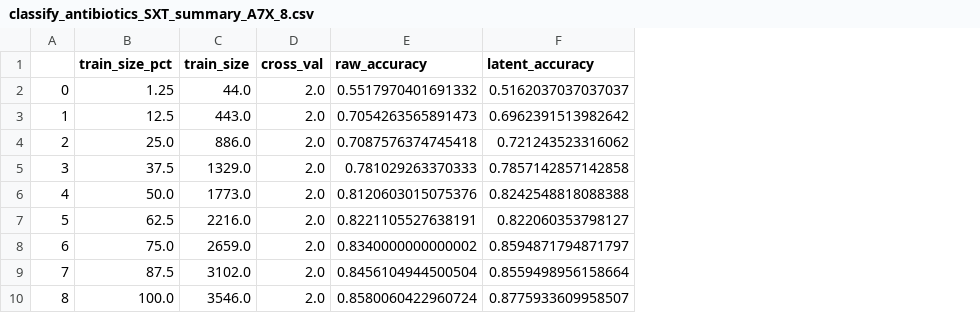
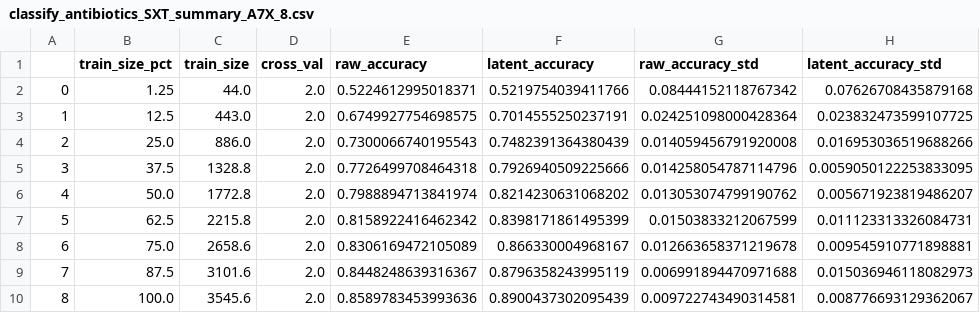
Before and after one commit to youlab/foundation, a CSV file: results/antibiotics/classify_antibiotics_SXT_summary_A7X_8.csv, drawn as a sheet; the diff names each change by its address in the sheet, - before the commit and + after, or states it on an @@ line.

```diff
--- a/results/antibiotics/classify_antibiotics_SXT_summary_A7X_8.csv
+++ b/results/antibiotics/classify_antibiotics_SXT_summary_A7X_8.csv
+column G (raw_accuracy_std), rows 2-10: 0.08444152118767342 | 0.024251098000428364 | 0.014059456791920008 | 0.014258054787114796 | 0.013053074799190762 | 0.01503833212067599 | 0.012663658371219678 | 0.006991894470971688 | 0.009722743490314581
+column H (latent_accuracy_std), rows 2-10: 0.07626708435879168 | 0.023832473599107725 | 0.016953036519688266 | 0.0059050122253833095 | 0.005671923819486207 | 0.011123313326084731 | 0.009545910771898881 | 0.015036946118082973 | 0.008776693129362067
-E2 (raw_accuracy): 0.5517970401691332
+E2 (raw_accuracy): 0.5224612995018371
-F2 (latent_accuracy): 0.5162037037037037
+F2 (latent_accuracy): 0.5219754039411766
-E3 (raw_accuracy): 0.7054263565891473
+E3 (raw_accuracy): 0.6749927754698575
-F3 (latent_accuracy): 0.6962391513982642
+F3 (latent_accuracy): 0.7014555250237191
-E4 (raw_accuracy): 0.7087576374745418
+E4 (raw_accuracy): 0.7300066740195543
-F4 (latent_accuracy): 0.721243523316062
+F4 (latent_accuracy): 0.7482391364380439
-C5 (train_size): 1329.0
+C5 (train_size): 1328.8
-E5 (raw_accuracy): 0.781029263370333
+E5 (raw_accuracy): 0.7726499708464318
-F5 (latent_accuracy): 0.7857142857142858
+F5 (latent_accuracy): 0.7926940509225666
-C6 (train_size): 1773.0
+C6 (train_size): 1772.8
-E6 (raw_accuracy): 0.8120603015075376
+E6 (raw_accuracy): 0.7988894713841974
-F6 (latent_accuracy): 0.8242548818088388
+F6 (latent_accuracy): 0.8214230631068202
-C7 (train_size): 2216.0
+C7 (train_size): 2215.8
-E7 (raw_accuracy): 0.8221105527638191
+E7 (raw_accuracy): 0.8158922416462342
-F7 (latent_accuracy): 0.822060353798127
+F7 (latent_accuracy): 0.8398171861495399
-C8 (train_size): 2659.0
+C8 (train_size): 2658.6
-E8 (raw_accuracy): 0.8340000000000002
+E8 (raw_accuracy): 0.8306169472105089
-F8 (latent_accuracy): 0.8594871794871797
+F8 (latent_accuracy): 0.866330004968167
-C9 (train_size): 3102.0
+C9 (train_size): 3101.6
-E9 (raw_accuracy): 0.8456104944500504
+E9 (raw_accuracy): 0.8448248639316367
-F9 (latent_accuracy): 0.8559498956158664
+F9 (latent_accuracy): 0.8796358243995119
-C10 (train_size): 3546.0
+C10 (train_size): 3545.6
-E10 (raw_accuracy): 0.8580060422960724
+E10 (raw_accuracy): 0.8589783453993636
-F10 (latent_accuracy): 0.8775933609958507
+F10 (latent_accuracy): 0.8900437302095439
```
Also changed, not shown: results/antibiotics/classify_antibiotic_summary_A7X_8.csv, results/antibiotics/classify_antibiotics_CIP_summary_A7X_8.csv, 15 other files.
